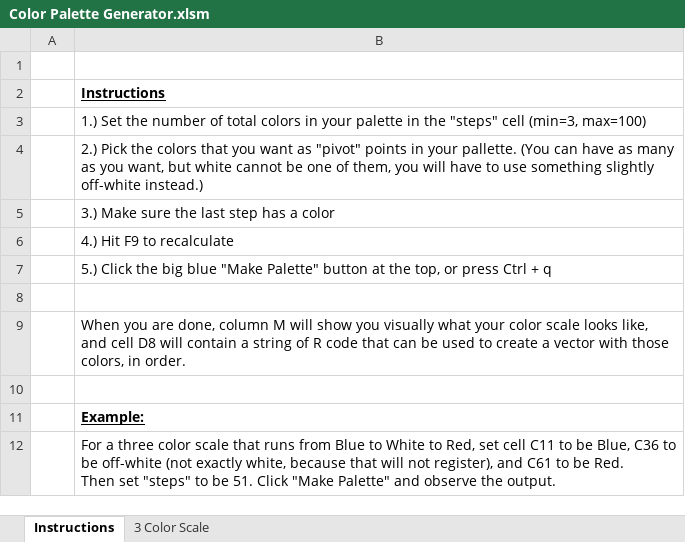
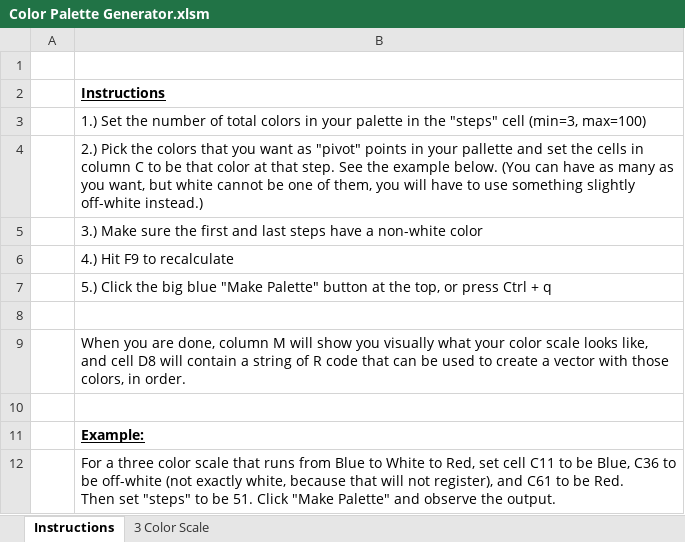
Before and after one commit to MGNute/Excel-Based-Utilities, an Excel workbook: Color Palette Generator.xlsm, sheet Instructions, drawn as a sheet; values as stored, in another font and other column widths than the file's, no borders; the diff names each change by its address in the sheet, - before the commit and + after, or states it on an @@ line.

Commit message:
small changes to instructions

```diff
--- a/Color Palette Generator.xlsm (sheet Instructions)
+++ b/Color Palette Generator.xlsm (sheet Instructions)
-B4: …in your pallette. (You can…
+B4: …in your pallette and set the cells in column C to be that color at that step. See the example below. (You can…
-B5: …sure the last step has a color
+B5: …sure the first and last steps have a non-white color
```
Also changed, not shown: charts or pictures.
